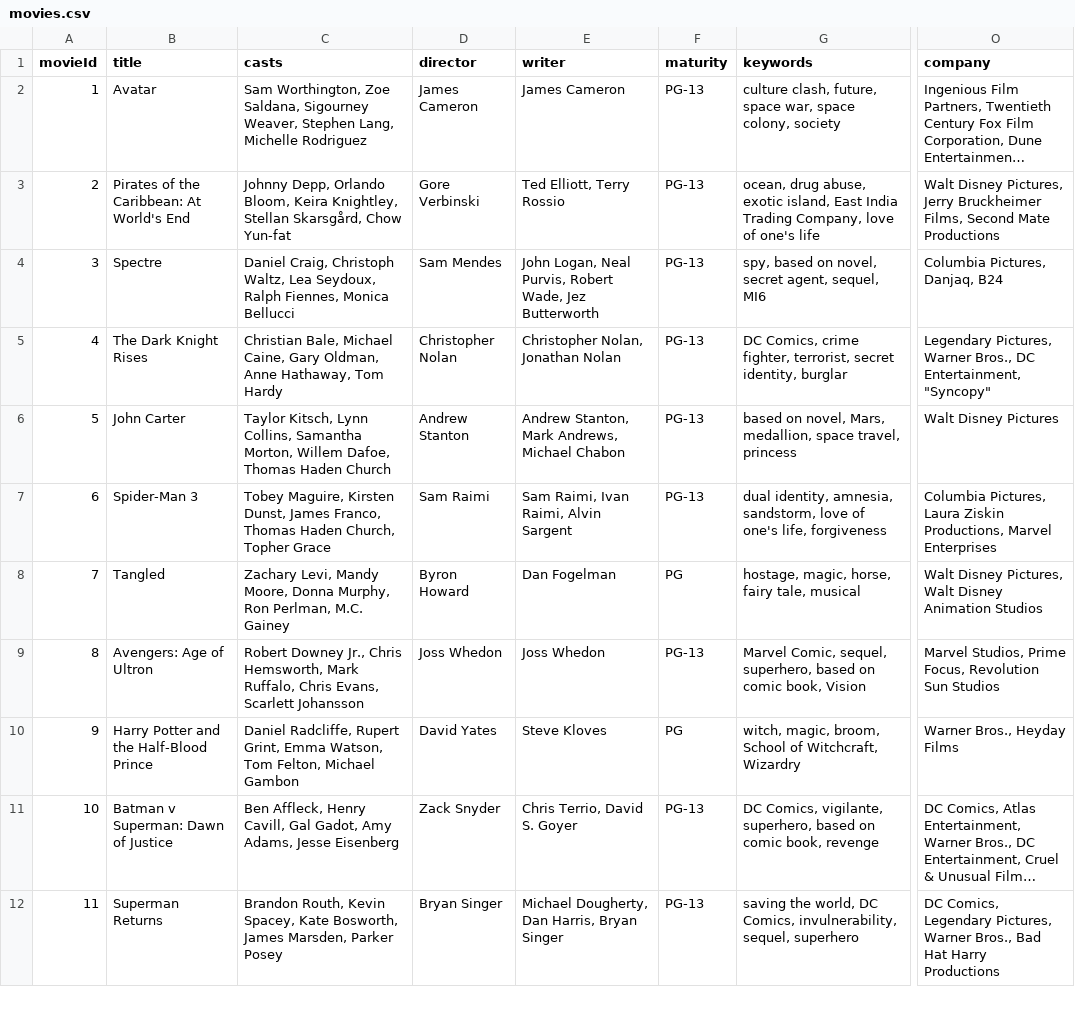
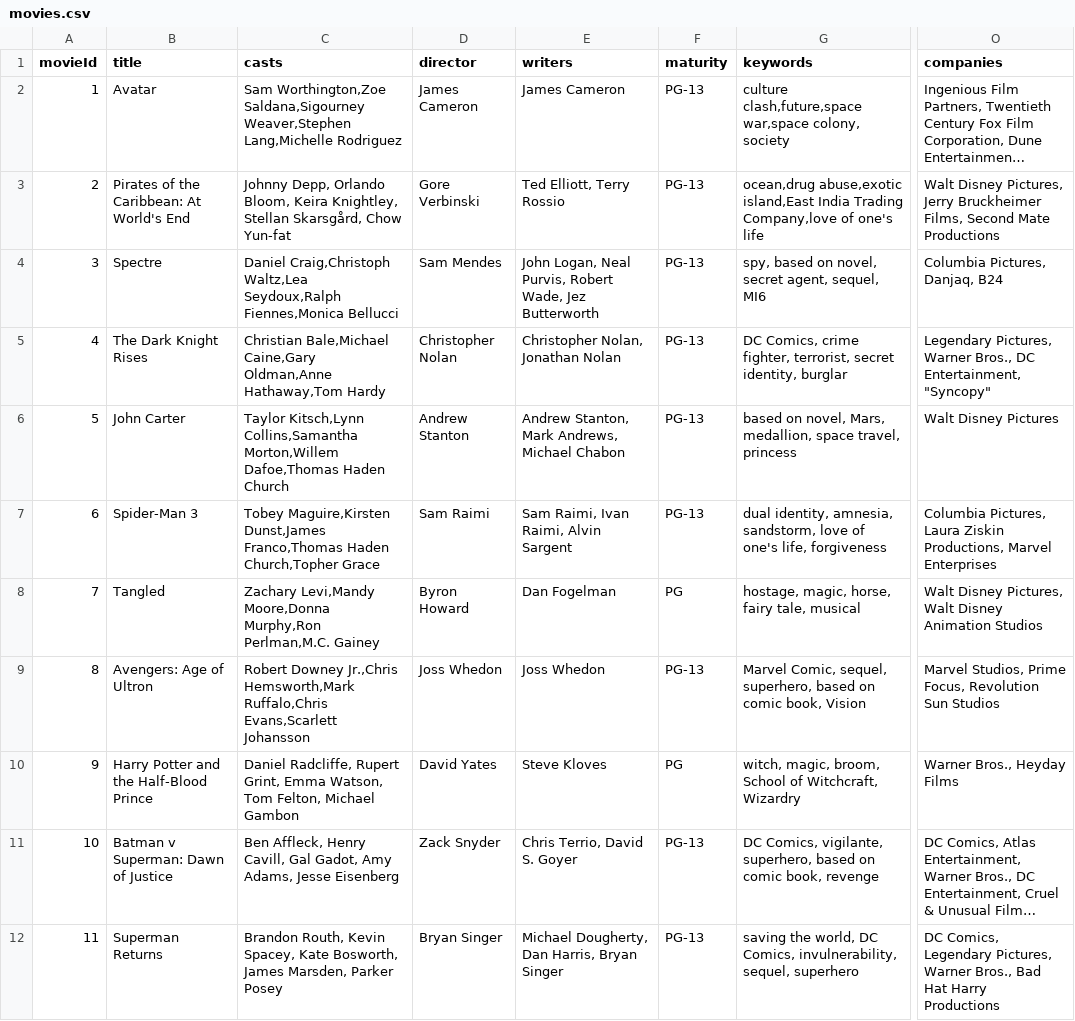
Before and after one commit to ImTheChosen0ne/CineVerse, a CSV file: src/main/resources/movies.csv, drawn as a sheet; only a part is shown, gaps mark what is left out; long unchanged cells end in …; the diff names each change by its address in the sheet, - before the commit and + after, or states it on an @@ line.

Commit message:
added to movies and csv file

```diff
--- a/src/main/resources/movies.csv
+++ b/src/main/resources/movies.csv
-E1: writer
+E1: writers
-O1: company
+O1: companies
-C2 (casts): Sam Worthington, Zoe Saldana, Sigourney Weaver, Stephen Lang, Michelle Rodriguez
+C2 (casts): Sam Worthington,Zoe Saldana,Sigourney Weaver,Stephen Lang,Michelle Rodriguez
-G2 (keywords): culture clash, future, space war, space colony, society
+G2 (keywords): culture clash,future,space war,space colony, society
-G3 (keywords): ocean, drug abuse, exotic island, East India Trading Company, love of one's…
+G3 (keywords): ocean,drug abuse,exotic island,East India Trading Company,love of one's…
-C4 (casts): Daniel Craig, Christoph Waltz, Lea Seydoux, Ralph Fiennes, Monica Bellucci
+C4 (casts): Daniel Craig,Christoph Waltz,Lea Seydoux,Ralph Fiennes,Monica Bellucci
-C5 (casts): Christian Bale, Michael Caine, Gary Oldman, Anne Hathaway, Tom Hardy
+C5 (casts): Christian Bale,Michael Caine,Gary Oldman,Anne Hathaway,Tom Hardy
-C6 (casts): Taylor Kitsch, Lynn Collins, Samantha Morton, Willem Dafoe, Thomas Haden Church
+C6 (casts): Taylor Kitsch,Lynn Collins,Samantha Morton,Willem Dafoe,Thomas Haden Church
-C7 (casts): Tobey Maguire, Kirsten Dunst, James Franco, Thomas Haden Church, Topher Grace
+C7 (casts): Tobey Maguire,Kirsten Dunst,James Franco,Thomas Haden Church,Topher Grace
-C8 (casts): Zachary Levi, Mandy Moore, Donna Murphy, Ron Perlman, M.C. Gainey
+C8 (casts): Zachary Levi,Mandy Moore,Donna Murphy,Ron Perlman,M.C. Gainey
-C9 (casts): Robert Downey Jr., Chris Hemsworth, Mark Ruffalo, Chris Evans, Scarlett Johansson
+C9 (casts): Robert Downey Jr.,Chris Hemsworth,Mark Ruffalo,Chris Evans,Scarlett Johansson
```
Also changed, not shown: 1 other file.
